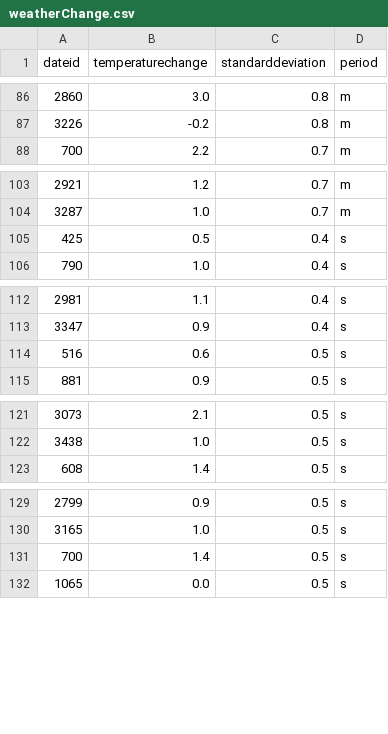
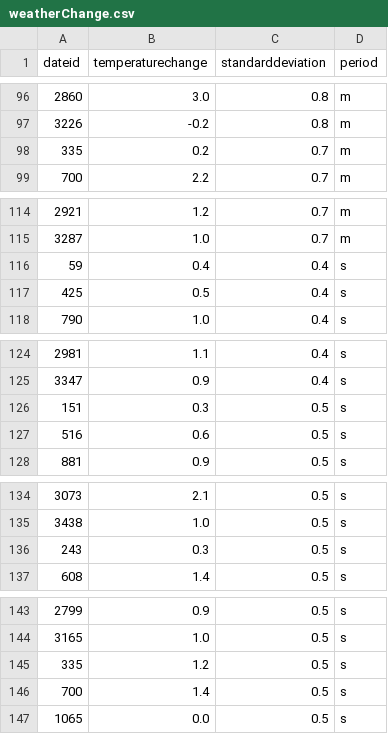
Before and after one commit to GabrielBG0/Australian-Fires-and-the-Role-of-Weather-in-Their-Numbers, a CSV file: Data Warehouse/Weather Change/weatherChange.csv, drawn as a sheet; only a part is shown, gaps mark what is left out; the diff covers the shown part only.

```diff
--- a/Data Warehouse/Weather Change/weatherChange.csv
+++ b/Data Warehouse/Weather Change/weatherChange.csv
@@ -87,2 +97,3 @@ dateid,temperaturechange,standarddeviation,period
 3226,-0.2,0.8,m
+335,0.2,0.7,m
 700,2.2,0.7,m
@@ -104,2 +115,3 @@ dateid,temperaturechange,standarddeviation,period
 3287,1.0,0.7,m
+59,0.4,0.4,s
 425,0.5,0.4,s
@@ -113,2 +125,3 @@ dateid,temperaturechange,standarddeviation,period
 3347,0.9,0.4,s
+151,0.3,0.5,s
 516,0.6,0.5,s
@@ -122,2 +135,3 @@ dateid,temperaturechange,standarddeviation,period
 3438,1.0,0.5,s
+243,0.3,0.5,s
 608,1.4,0.5,s
@@ -130,2 +144,3 @@ dateid,temperaturechange,standarddeviation,period
 3165,1.0,0.5,s
+335,1.2,0.5,s
 700,1.4,0.5,s
```
Also changed, not shown: 10 added rows elsewhere in this file, Datasets/Temperature change/DateTempChanges.csv, 2 other files.
